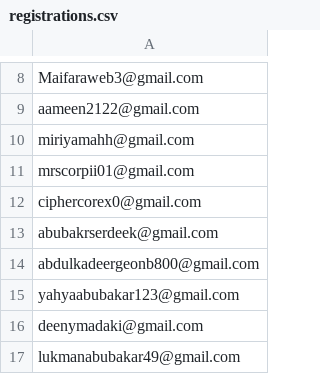
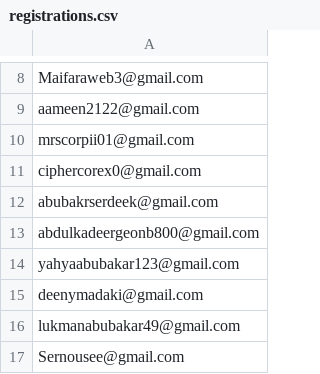
Before and after one commit to devel0x/electronero, a CSV file: ambassadors/fastapi-ambassador-leaderboard/data/registrations.csv, drawn as a sheet; only a part is shown, gaps mark what is left out; the shorter side is filled out with more unchanged rows; the diff names each change by its address in the sheet, - before the commit and + after, or states it on an @@ line.

```diff
--- a/ambassadors/fastapi-ambassador-leaderboard/data/registrations.csv
+++ b/ambassadors/fastapi-ambassador-leaderboard/data/registrations.csv
-row 10: miriyamahh@gmail.com
```
Also changed, not shown: ambassadors/fastapi-ambassador-leaderboard/data/leaderboard.csv.
